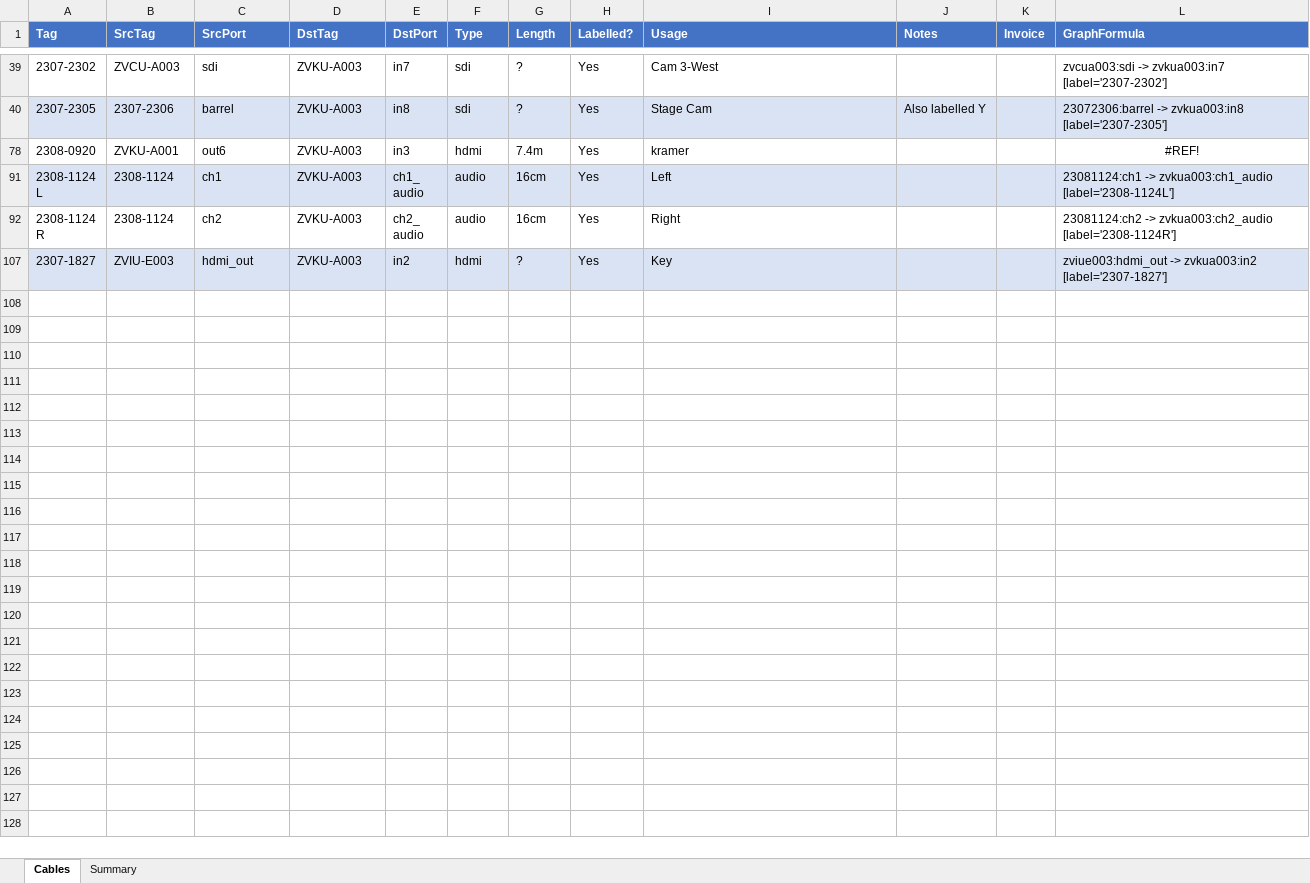
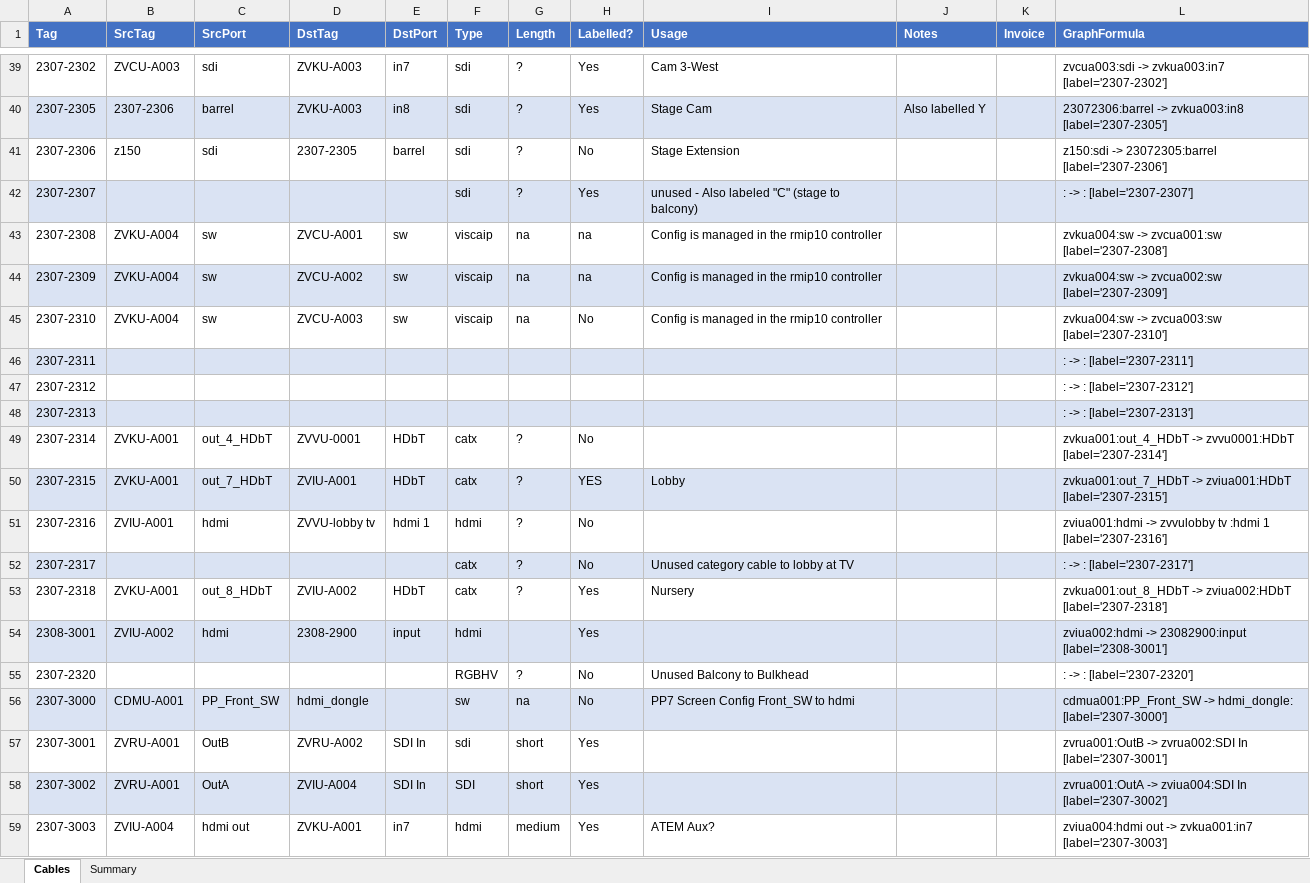
Before and after one commit to avmaint/uactechdoc, an Excel workbook: data/uac_cables.xlsx, sheet Cables, drawn as a sheet; only a part is shown, gaps mark what is left out; the shorter side is filled out with more unchanged rows; values as stored, in another font and other column widths than the file's, no borders; table styles not drawn; the diff covers the shown part only; the diff names each change by its address in the sheet, - before the commit and + after, or states it on an @@ line.

Commit message:
tweaks

```diff
--- a/data/uac_cables.xlsx (sheet Cables)
+++ b/data/uac_cables.xlsx (sheet Cables)
@@ row 41 unhidden: 2307-2306 | z150 | sdi | 2307-2305 | barrel | sdi | ? | No | Stage Extension |  |  | z150:sdi -> 23072305:barrel [label='2307-2306'] @@
@@ row 42 unhidden: 2307-2307 |  |  |  |  | sdi | ? | Yes | unused - Also labeled "C" (stage to balcony) |  |  | : -> : [label='2307-2307'] @@
@@ row 43 unhidden: 2307-2308 | ZVKU-A004 | sw | ZVCU-A001 | sw | viscaip | na | na | Config is managed in the rmip10 controller |  |  | zvkua004:sw -> zvcua001:sw [label='2307-2308'] @@
@@ row 44 unhidden: 2307-2309 | ZVKU-A004 | sw | ZVCU-A002 | sw | viscaip | na | na | Config is managed in the rmip10 controller |  |  | zvkua004:sw -> zvcua002:sw [label='2307-2309'] @@
@@ row 45 unhidden: 2307-2310 | ZVKU-A004 | sw | ZVCU-A003 | sw | viscaip | na | No | Config is managed in the rmip10 controller |  |  | zvkua004:sw -> zvcua003:sw [label='2307-2310'] @@
@@ row 46 unhidden: 2307-2311 |  |  |  |  |  |  |  |  |  |  | : -> : [label='2307-2311'] @@
@@ row 47 unhidden: 2307-2312 |  |  |  |  |  |  |  |  |  |  | : -> : [label='2307-2312'] @@
@@ row 48 unhidden: 2307-2313 |  |  |  |  |  |  |  |  |  |  | : -> : [label='2307-2313'] @@
@@ row 49 unhidden: 2307-2314 | ZVKU-A001 | out_4_HDbT | ZVVU-0001 | HDbT | catx | ? | No |  |  |  | zvkua001:out_4_HDbT -> zvvu0001:HDbT [label='2307-2314'] @@
@@ row 50 unhidden: 2307-2315 | ZVKU-A001 | out_7_HDbT | ZVIU-A001 | HDbT | catx | ? | YES | Lobby |  |  | zvkua001:out_7_HDbT -> zviua001:HDbT [label='2307-2315'] @@
@@ row 51 unhidden: 2307-2316 | ZVIU-A001 | hdmi | ZVVU-lobby tv | hdmi 1 | hdmi | ? | No |  |  |  | zviua001:hdmi -> zvvulobby tv :hdmi 1 [label='2307-2316'] @@
@@ row 52 unhidden: 2307-2317 |  |  |  |  | catx | ? | No | Unused category cable to lobby at TV |  |  | : -> : [label='2307-2317'] @@
@@ row 53 unhidden: 2307-2318 | ZVKU-A001 | out_8_HDbT | ZVIU-A002 | HDbT | catx | ? | Yes | Nursery |  |  | zvkua001:out_8_HDbT -> zviua002:HDbT [label='2307-2318'] @@
@@ row 54 unhidden: 2308-3001 | ZVIU-A002 | hdmi | 2308-2900 | input | hdmi |  | Yes |  |  |  | zviua002:hdmi -> 23082900:input [label='2308-3001'] @@
@@ row 55 unhidden: 2307-2320 |  |  |  |  | RGBHV | ? | No | Unused Balcony to Bulkhead |  |  | : -> : [label='2307-2320'] @@
@@ row 56 unhidden: 2307-3000 | CDMU-A001 | PP_Front_SW | hdmi_dongle |  | sw | na | No | PP7 Screen Config Front_SW to hdmi |  |  | cdmua001:PP_Front_SW -> hdmi_dongle: [label='2307-3000'] @@
@@ row 57 unhidden: 2307-3001 | ZVRU-A001 | OutB | ZVRU-A002 | SDI In | sdi | short | Yes |  |  |  | zvrua001:OutB -> zvrua002:SDI In [label='2307-3001'] @@
@@ row 58 unhidden: 2307-3002 | ZVRU-A001 | OutA | ZVIU-A004 | SDI In | SDI | short | Yes |  |  |  | zvrua001:OutA -> zviua004:SDI In [label='2307-3002'] @@
@@ row 59 unhidden: 2307-3003 | ZVIU-A004 | hdmi out | ZVKU-A001 | in7 | hdmi | medium | Yes | ATEM Aux? |  |  | zviua004:hdmi out -> zvkua001:in7 [label='2307-3003'] @@
```
Also changed, not shown: 1 added row and 209 hidden or unhidden rows elsewhere in this sheet.
